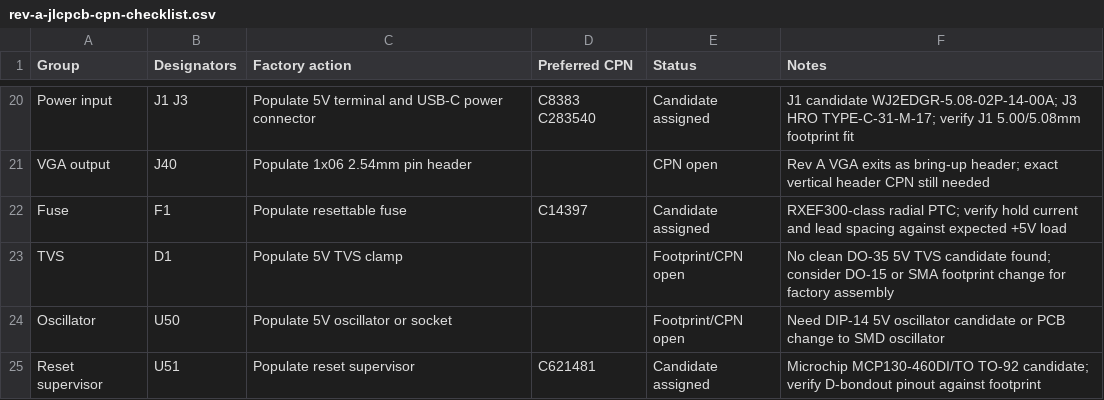
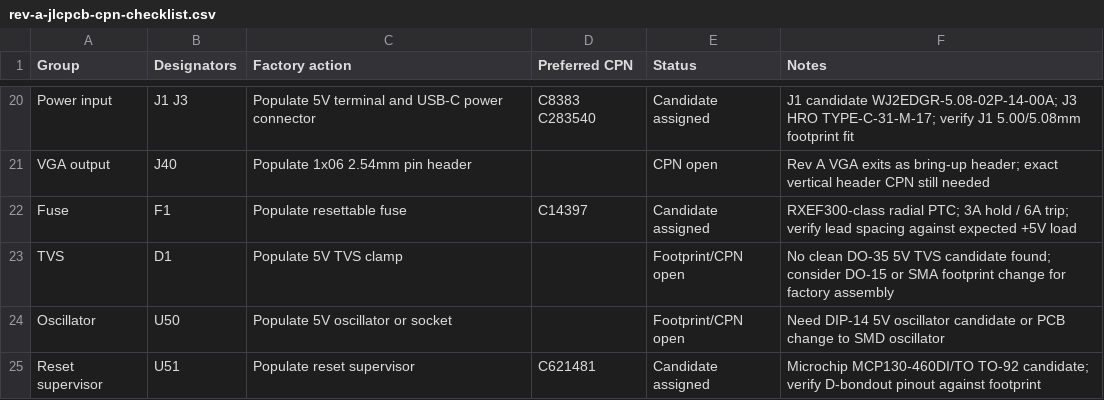
Before and after one commit to ddanila/8080-cosim, a CSV file: spinoffs/minimal-vga/kicad/rev-a-jlcpcb-cpn-checklist.csv, drawn as a sheet; only a part is shown, gaps mark what is left out.

```diff
--- a/spinoffs/minimal-vga/kicad/rev-a-jlcpcb-cpn-checklist.csv
+++ b/spinoffs/minimal-vga/kicad/rev-a-jlcpcb-cpn-checklist.csv
@@ -21,3 +21,3 @@ Power input,J1 J3,Populate 5V terminal and USB-C power connector,C8383 C283540,C
 VGA output,J40,Populate 1x06 2.54mm pin header,,CPN open,Rev A VGA exits as bring-up header; exact vertical header CPN still needed
-Fuse,F1,Populate resettable fuse,C14397,Candidate assigned,RXEF300-class radial PTC; verify hold current and lead spacing against expected +5V load
+Fuse,F1,Populate resettable fuse,C14397,Candidate assigned,RXEF300-class radial PTC; 3A hold / 6A trip; verify lead spacing against expected +5V load
 TVS,D1,Populate 5V TVS clamp,,Footprint/CPN open,No clean DO-35 5V TVS candidate found; consider DO-15 or SMA footprint change for factory assembly
```
Also changed, not shown: spinoffs/minimal-vga/kicad/rev-a.bom.csv, 5 other files.
